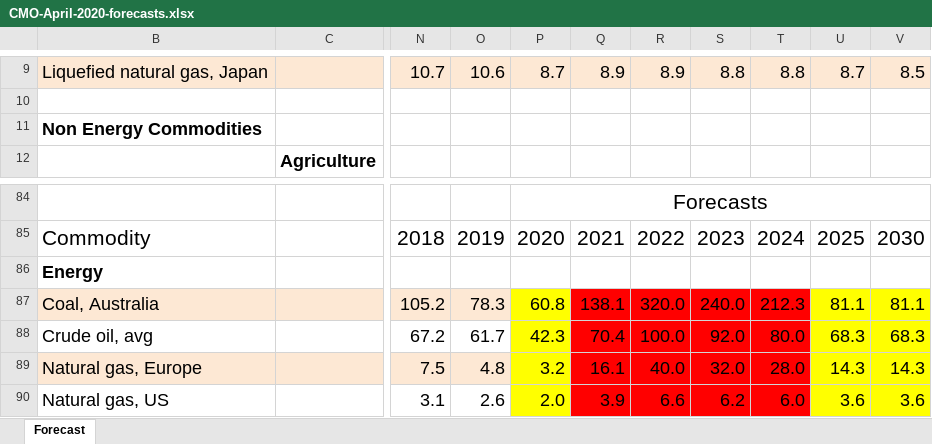
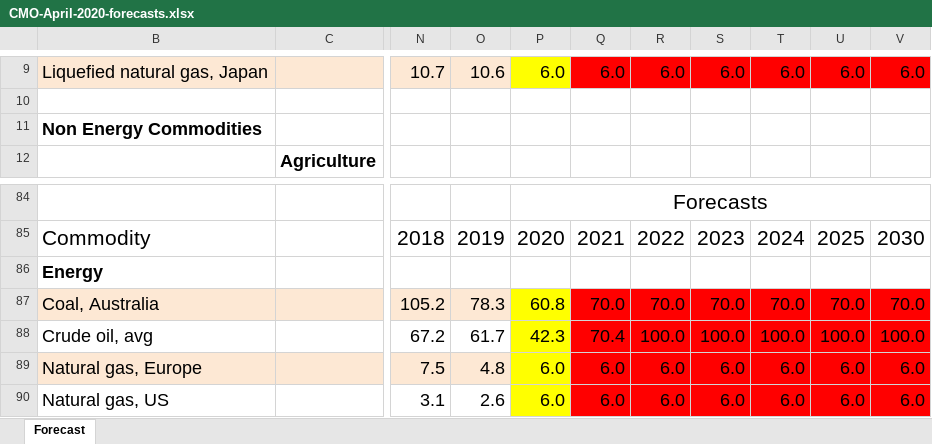
Before and after one commit to OSeMOSYS/osemosys_global, an Excel workbook: resources/data/CMO-April-2020-forecasts.xlsx, sheet Forecast, drawn as a sheet; only a part is shown, gaps mark what is left out; values as stored, in another font and other column widths than the file's, no borders; charts and pictures not drawn; the diff covers the shown part only; the diff names each change by its address in the sheet, - before the commit and + after, or states it on an @@ line.

```diff
--- a/resources/data/CMO-April-2020-forecasts.xlsx (sheet Forecast)
+++ b/resources/data/CMO-April-2020-forecasts.xlsx (sheet Forecast)
-P9: 8.7
+P9: 6.0
-P9 fill: #FDE8D4
+P9 fill: #FFFF00
-Q9: 8.9
+Q9: 6.0
-Q9:V9 fill: #FDE8D4
+Q9:V9 fill: #FF0000
-R9: 8.9
+R9: 6.0
-S9: 8.8
+S9: 6.0
-T9: 8.8
+T9: 6.0
-U9: 8.7
+U9: 6.0
-V9: 8.5
+V9: 6.0
-Q87: 138.1
+Q87: 70.0
-R87: 320.0
+R87: 70.0
-S87: 240.0
+S87: 70.0
-T87: 212.3
+T87: 70.0
-U87: 81.1
+U87: 70.0
-U87:V90 fill: #FFFF00
+U87:V90 fill: #FF0000
-V87: 81.1
+V87: 70.0
-S88: 92.0
+S88: 100.0
-T88: 80.0
+T88: 100.0
-U88: 68.3
+U88: 100.0
-V88: 68.3
+V88: 100.0
-P89: 3.2
+P89: 6.0
-Q89: 16.1
+Q89: 6.0
-R89: 40.0
+R89: 6.0
-S89: 32.0
+S89: 6.0
-T89: 28.0
+T89: 6.0
-U89: 14.3
+U89: 6.0
-V89: 14.3
+V89: 6.0
-P90: 2.0
+P90: 6.0
-Q90: 3.9
+Q90: 6.0
-R90: 6.6
+R90: 6.0
-S90: 6.2
+S90: 6.0
-U90: 3.6
+U90: 6.0
-V90: 3.6
+V90: 6.0
```
Also changed, not shown: 30 edited cells and cell formats elsewhere in this sheet, 14 other files.
